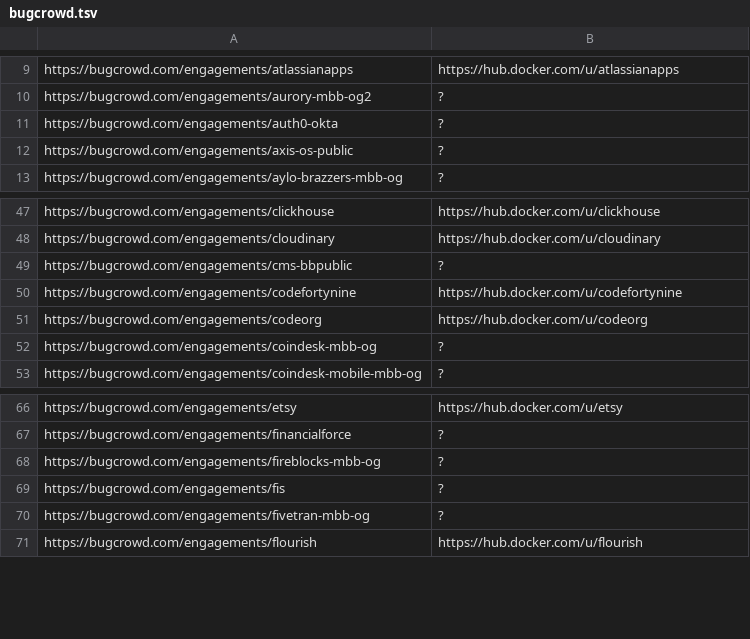
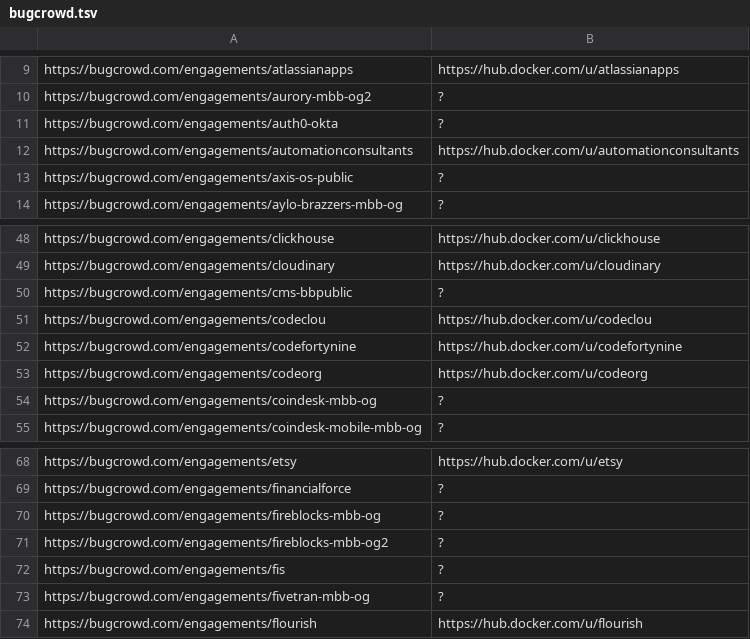
Before and after one commit to sl4x0/dockerhub-orgs-data, a TSV file: dockerhub-orgs-data/bugcrowd.tsv, drawn as a sheet; only a part is shown, gaps mark what is left out.

```diff
--- a/dockerhub-orgs-data/bugcrowd.tsv
+++ b/dockerhub-orgs-data/bugcrowd.tsv
@@ -11,2 +11,3 @@ https://bugcrowd.com/engagements/aurory-mbb-og2	?
 https://bugcrowd.com/engagements/auth0-okta	?
+https://bugcrowd.com/engagements/automationconsultants	https://hub.docker.com/u/automationconsultants
 https://bugcrowd.com/engagements/axis-os-public	?
@@ -49,2 +50,3 @@ https://bugcrowd.com/engagements/cloudinary	https://hub.docker.com/u/cloudinary
 https://bugcrowd.com/engagements/cms-bbpublic	?
+https://bugcrowd.com/engagements/codeclou	https://hub.docker.com/u/codeclou
 https://bugcrowd.com/engagements/codefortynine	https://hub.docker.com/u/codefortynine
@@ -68,2 +70,3 @@ https://bugcrowd.com/engagements/financialforce	?
 https://bugcrowd.com/engagements/fireblocks-mbb-og	?
+https://bugcrowd.com/engagements/fireblocks-mbb-og2	?
 https://bugcrowd.com/engagements/fis	?
```
Also changed, not shown: dockerhub-orgs-data/hackerone.external_program.tsv, dockerhub-orgs-data/hackerone.tsv, 2 other files.
